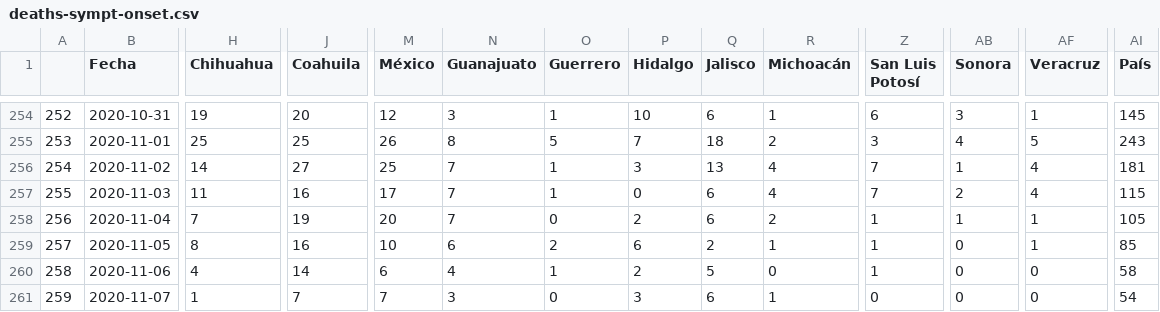
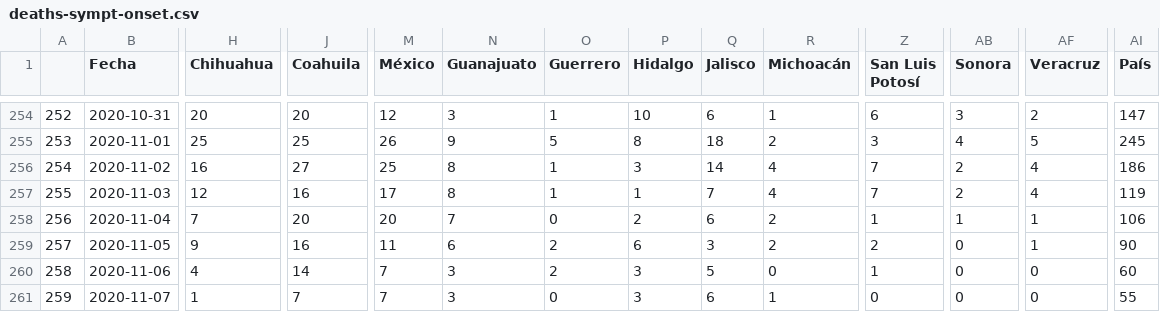
Before and after one commit to moises-santillan/covid-19-Mexico, a CSV file: deaths-sympt-onset.csv, drawn as a sheet; only a part is shown, gaps mark what is left out; the diff covers the shown part only; the diff names each change by its address in the sheet, - before the commit and + after, or states it on an @@ line.

```diff
--- a/deaths-sympt-onset.csv
+++ b/deaths-sympt-onset.csv
-H254 (Chihuahua): 19
+H254 (Chihuahua): 20
-AF254 (Veracruz): 1
+AF254 (Veracruz): 2
-AI254 (País): 145
+AI254 (País): 147
-N255 (Guanajuato): 8
+N255 (Guanajuato): 9
-P255 (Hidalgo): 7
+P255 (Hidalgo): 8
-AI255 (País): 243
+AI255 (País): 245
-H256 (Chihuahua): 14
+H256 (Chihuahua): 16
-N256:N257 (Guanajuato): 7
+N256:N257 (Guanajuato): 8
-Q256 (Jalisco): 13
+Q256 (Jalisco): 14
-AB256 (Sonora): 1
+AB256 (Sonora): 2
-AI256 (País): 181
+AI256 (País): 186
-H257 (Chihuahua): 11
+H257 (Chihuahua): 12
-P257 (Hidalgo): 0
+P257 (Hidalgo): 1
-Q257 (Jalisco): 6
+Q257 (Jalisco): 7
-AI257 (País): 115
+AI257 (País): 119
-J258 (Coahuila): 19
+J258 (Coahuila): 20
-AI258 (País): 105
+AI258 (País): 106
-H259 (Chihuahua): 8
+H259 (Chihuahua): 9
-M259 (México): 10
+M259 (México): 11
-Q259 (Jalisco): 2
+Q259 (Jalisco): 3
-R259 (Michoacán): 1
+R259 (Michoacán): 2
-Z259 (San Luis Potosí): 1
+Z259 (San Luis Potosí): 2
-AI259 (País): 85
+AI259 (País): 90
-M260 (México): 6
+M260 (México): 7
-N260 (Guanajuato): 4
+N260 (Guanajuato): 3
-O260 (Guerrero): 1
+O260 (Guerrero): 2
-P260 (Hidalgo): 2
+P260 (Hidalgo): 3
-AI260 (País): 58
+AI260 (País): 60
-AI261 (País): 54
+AI261 (País): 55
```
Also changed, not shown: 1 added row and 86 edited cells elsewhere in this file, confirmed-sympt-onset.csv, hospitalized-sympt-onset.csv, 2 other files.
